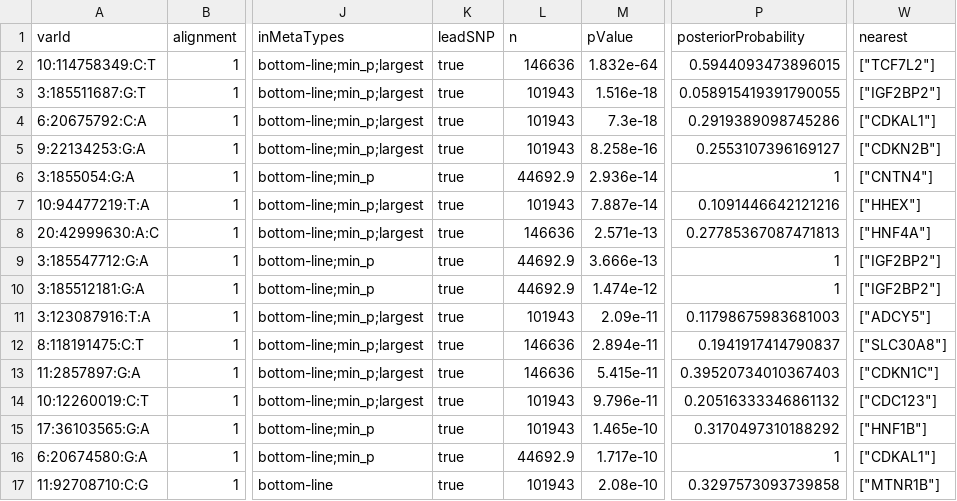
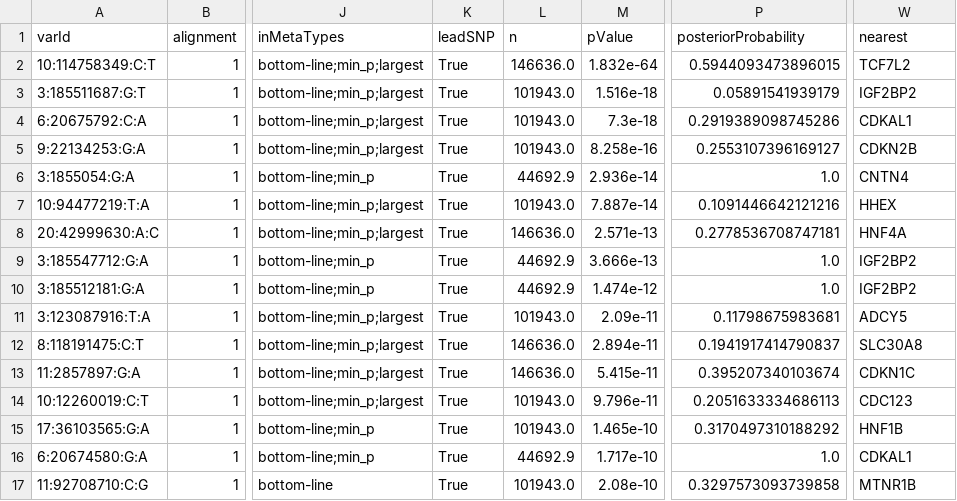
Before and after one commit to RJMcC1/Bio-727, a TSV file: associations.tsv, drawn as a sheet; only a part is shown, gaps mark what is left out; the diff covers the shown part only; the diff names each change by its address in the sheet, - before the commit and + after, or states it on an @@ line.

Commit message:
Add files via upload
TSV file of SNP data. Only change: brackets removed from gene name

```diff
--- a/associations.tsv
+++ b/associations.tsv
-K2:K17 (leadSNP): true
+K2:K17 (leadSNP): True
-L2 (n): 146636
+L2 (n): 146636.0
-W2 (nearest): ["TCF7L2"]
+W2 (nearest): TCF7L2
-L3:L5 (n): 101943
+L3:L5 (n): 101943.0
-P3 (posteriorProbability): 0.058915419391790055
+P3 (posteriorProbability): 0.05891541939179
-W3 (nearest): ["IGF2BP2"]
+W3 (nearest): IGF2BP2
-W4 (nearest): ["CDKAL1"]
+W4 (nearest): CDKAL1
-W5 (nearest): ["CDKN2B"]
+W5 (nearest): CDKN2B
-P6 (posteriorProbability): 1
+P6 (posteriorProbability): 1.0
-W6 (nearest): ["CNTN4"]
+W6 (nearest): CNTN4
-L7 (n): 101943
+L7 (n): 101943.0
-W7 (nearest): ["HHEX"]
+W7 (nearest): HHEX
-L8 (n): 146636
+L8 (n): 146636.0
-P8 (posteriorProbability): 0.27785367087471813
+P8 (posteriorProbability): 0.2778536708747181
-W8 (nearest): ["HNF4A"]
+W8 (nearest): HNF4A
-P9:P10 (posteriorProbability): 1
+P9:P10 (posteriorProbability): 1.0
-W9:W10 (nearest): ["IGF2BP2"]
+W9:W10 (nearest): IGF2BP2
-L11 (n): 101943
+L11 (n): 101943.0
-P11 (posteriorProbability): 0.11798675983681003
+P11 (posteriorProbability): 0.11798675983681
-W11 (nearest): ["ADCY5"]
+W11 (nearest): ADCY5
-L12:L13 (n): 146636
+L12:L13 (n): 146636.0
-W12 (nearest): ["SLC30A8"]
+W12 (nearest): SLC30A8
-P13 (posteriorProbability): 0.39520734010367403
+P13 (posteriorProbability): 0.395207340103674
-W13 (nearest): ["CDKN1C"]
+W13 (nearest): CDKN1C
-L14:L15 (n): 101943
+L14:L15 (n): 101943.0
-P14 (posteriorProbability): 0.20516333346861132
+P14 (posteriorProbability): 0.2051633334686113
-W14 (nearest): ["CDC123"]
+W14 (nearest): CDC123
-W15 (nearest): ["HNF1B"]
+W15 (nearest): HNF1B
-P16 (posteriorProbability): 1
+P16 (posteriorProbability): 1.0
-W16 (nearest): ["CDKAL1"]
+W16 (nearest): CDKAL1
-L17 (n): 101943
+L17 (n): 101943.0
-W17 (nearest): ["MTNR1B"]
+W17 (nearest): MTNR1B
```
Also changed, not shown: 84 edited cells elsewhere in this file.
